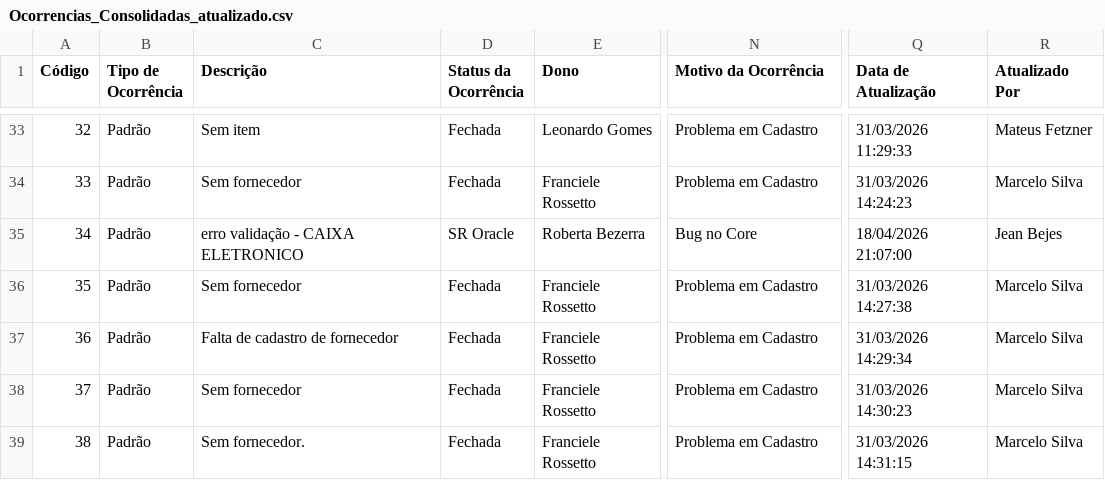
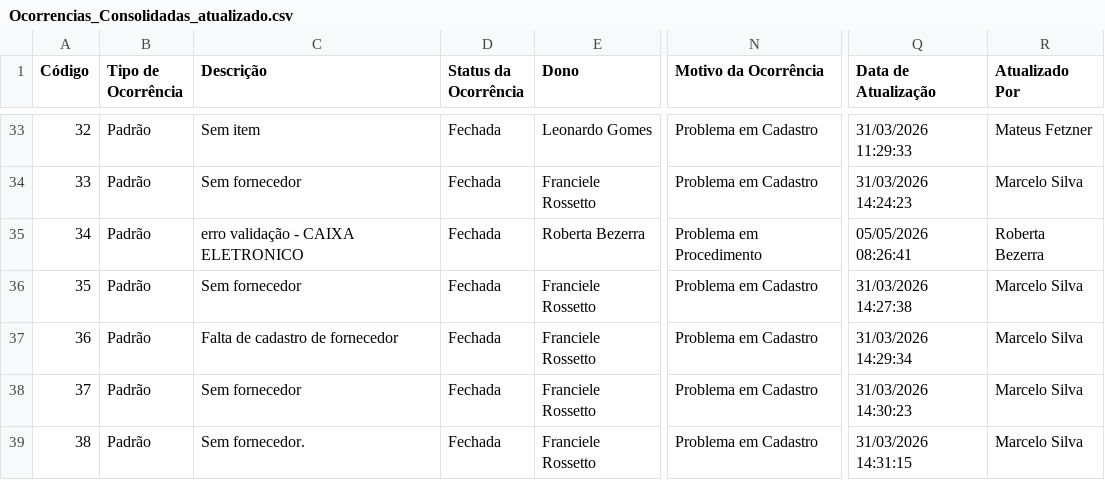
Before and after one commit to Josimesio/SIT_Conecta, a CSV file: output/Ocorrencias_Consolidadas_atualizado.csv, drawn as a sheet; only a part is shown, gaps mark what is left out; the diff names each change by its address in the sheet, - before the commit and + after, or states it on an @@ line.

Commit message:
Atualização 05.04.2026 08:28

```diff
--- a/output/Ocorrencias_Consolidadas_atualizado.csv
+++ b/output/Ocorrencias_Consolidadas_atualizado.csv
-D35 (Status da Ocorrência): SR Oracle
+D35 (Status da Ocorrência): Fechada
-N35 (Motivo da Ocorrência): Bug no Core
+N35 (Motivo da Ocorrência): Problema em Procedimento
-Q35 (Data de Atualização): 18/04/2026 21:07:00
+Q35 (Data de Atualização): 05/05/2026 08:26:41
-R35 (Atualizado Por): Jean Bejes
+R35 (Atualizado Por): Roberta Bezerra
```
Also changed, not shown: 1 other file.
